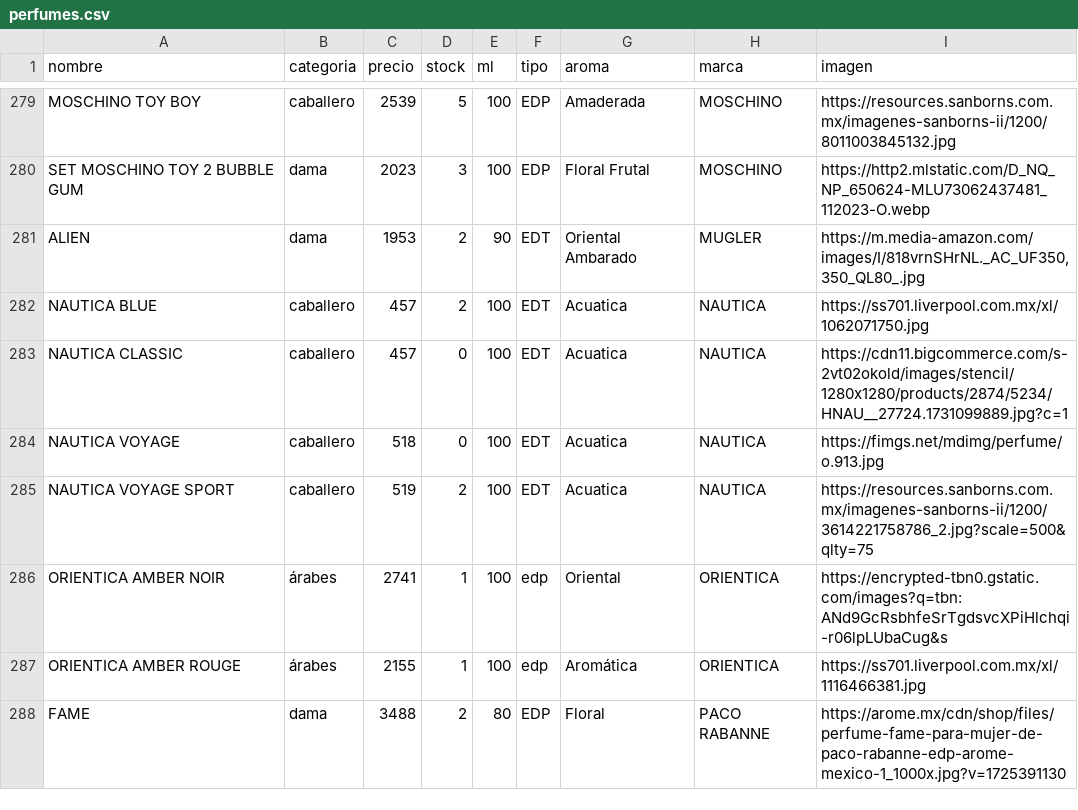
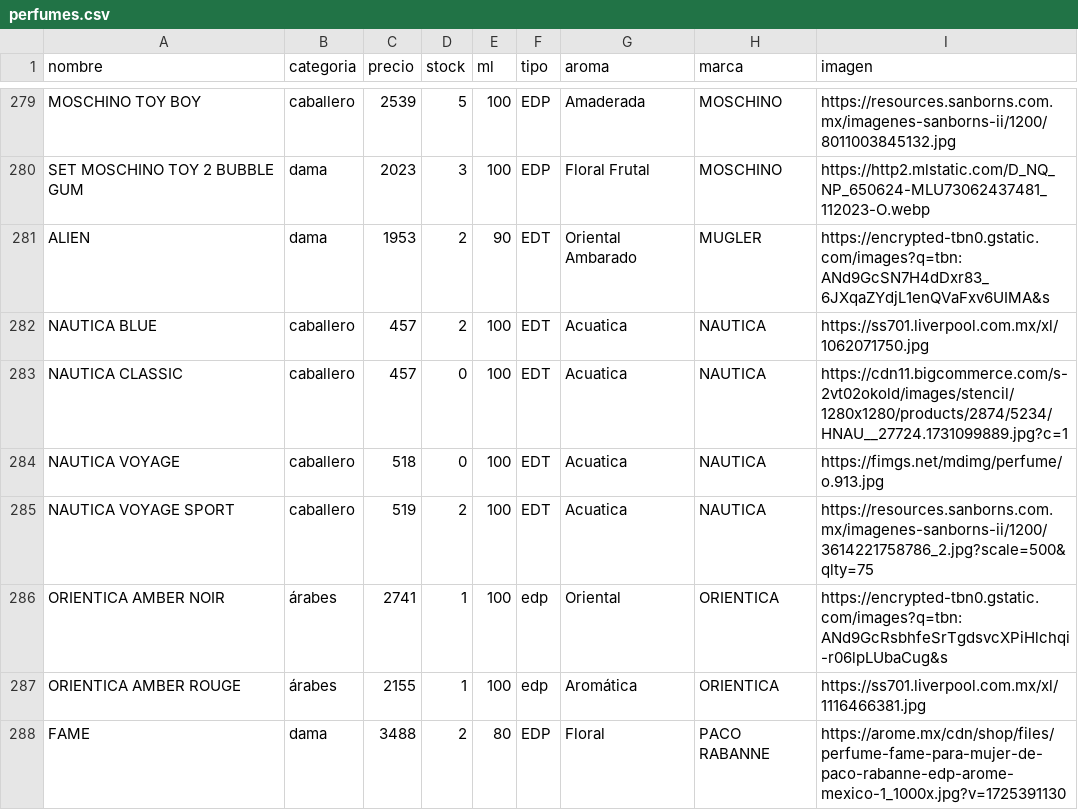
Before and after one commit to credilandia/credilandia.github.io, a CSV file: perfumes.csv, drawn as a sheet; only a part is shown, gaps mark what is left out.

Commit message:
Update perfumes.csv

```diff
--- a/perfumes.csv
+++ b/perfumes.csv
@@ -280,3 +280,3 @@ MOSCHINO TOY BOY,caballero,2539,5,100,EDP,Amaderada,MOSCHINO,https://resources.s
 SET MOSCHINO TOY 2 BUBBLE GUM,dama,2023,3,100,EDP,Floral Frutal,MOSCHINO,https://http2.mlstatic.com/D_NQ_NP_650624-MLU73062437481_112023-O.webp
-ALIEN,dama,1953,2,90,EDT,Oriental Ambarado,MUGLER,"https://m.media-amazon.com/images/I/818vrnSHrNL._AC_UF350,350_QL80_.jpg"
+ALIEN,dama,1953,2,90,EDT,Oriental Ambarado,MUGLER,https://encrypted-tbn0.gstatic.com/images?q=tbn:ANd9GcSN7H4dDxr83_6JXqaZYdjL1enQVaFxv6UIMA&s
 NAUTICA BLUE,caballero,457,2,100,EDT,Acuatica,NAUTICA,https://ss701.liverpool.com.mx/xl/1062071750.jpg
```
